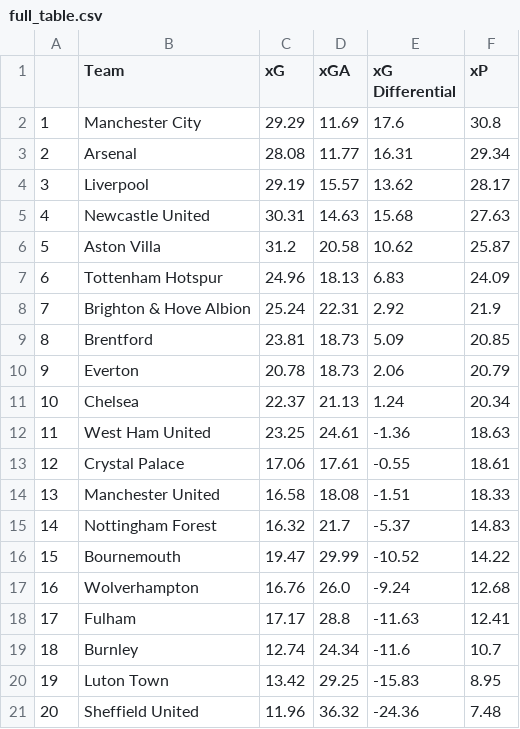
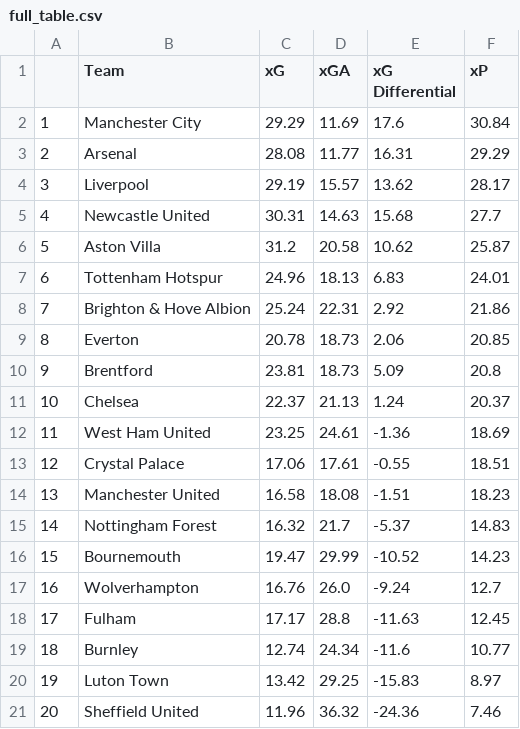
Before and after one commit to Harrison-Ward/xG, a CSV file: assets/full_table.csv, drawn as a sheet.

```diff
--- a/assets/full_table.csv
+++ b/assets/full_table.csv
@@ -1,21 +1,21 @@
 ,Team,xG,xGA,xG Differential,xP
-1,Manchester City,29.29,11.69,17.6,30.8
-2,Arsenal,28.08,11.77,16.31,29.34
+1,Manchester City,29.29,11.69,17.6,30.84
+2,Arsenal,28.08,11.77,16.31,29.29
 3,Liverpool,29.19,15.57,13.62,28.17
-4,Newcastle United,30.31,14.63,15.68,27.63
+4,Newcastle United,30.31,14.63,15.68,27.7
 5,Aston Villa,31.2,20.58,10.62,25.87
-6,Tottenham Hotspur,24.96,18.13,6.83,24.09
-7,Brighton & Hove Albion,25.24,22.31,2.92,21.9
-8,Brentford,23.81,18.73,5.09,20.85
-9,Everton,20.78,18.73,2.06,20.79
-10,Chelsea,22.37,21.13,1.24,20.34
-11,West Ham United,23.25,24.61,-1.36,18.63
-12,Crystal Palace,17.06,17.61,-0.55,18.61
-13,Manchester United,16.58,18.08,-1.51,18.33
+6,Tottenham Hotspur,24.96,18.13,6.83,24.01
+7,Brighton & Hove Albion,25.24,22.31,2.92,21.86
+8,Everton,20.78,18.73,2.06,20.85
+9,Brentford,23.81,18.73,5.09,20.8
+10,Chelsea,22.37,21.13,1.24,20.37
+11,West Ham United,23.25,24.61,-1.36,18.69
+12,Crystal Palace,17.06,17.61,-0.55,18.51
+13,Manchester United,16.58,18.08,-1.51,18.23
 14,Nottingham Forest,16.32,21.7,-5.37,14.83
-15,Bournemouth,19.47,29.99,-10.52,14.22
-16,Wolverhampton,16.76,26.0,-9.24,12.68
-17,Fulham,17.17,28.8,-11.63,12.41
-18,Burnley,12.74,24.34,-11.6,10.7
-19,Luton Town,13.42,29.25,-15.83,8.95
-20,Sheffield United,11.96,36.32,-24.36,7.48
+15,Bournemouth,19.47,29.99,-10.52,14.23
+16,Wolverhampton,16.76,26.0,-9.24,12.7
+17,Fulham,17.17,28.8,-11.63,12.45
+18,Burnley,12.74,24.34,-11.6,10.77
+19,Luton Town,13.42,29.25,-15.83,8.97
+20,Sheffield United,11.96,36.32,-24.36,7.46
```
Also changed, not shown: assets/simulated_match_data.csv, 1 other file.
